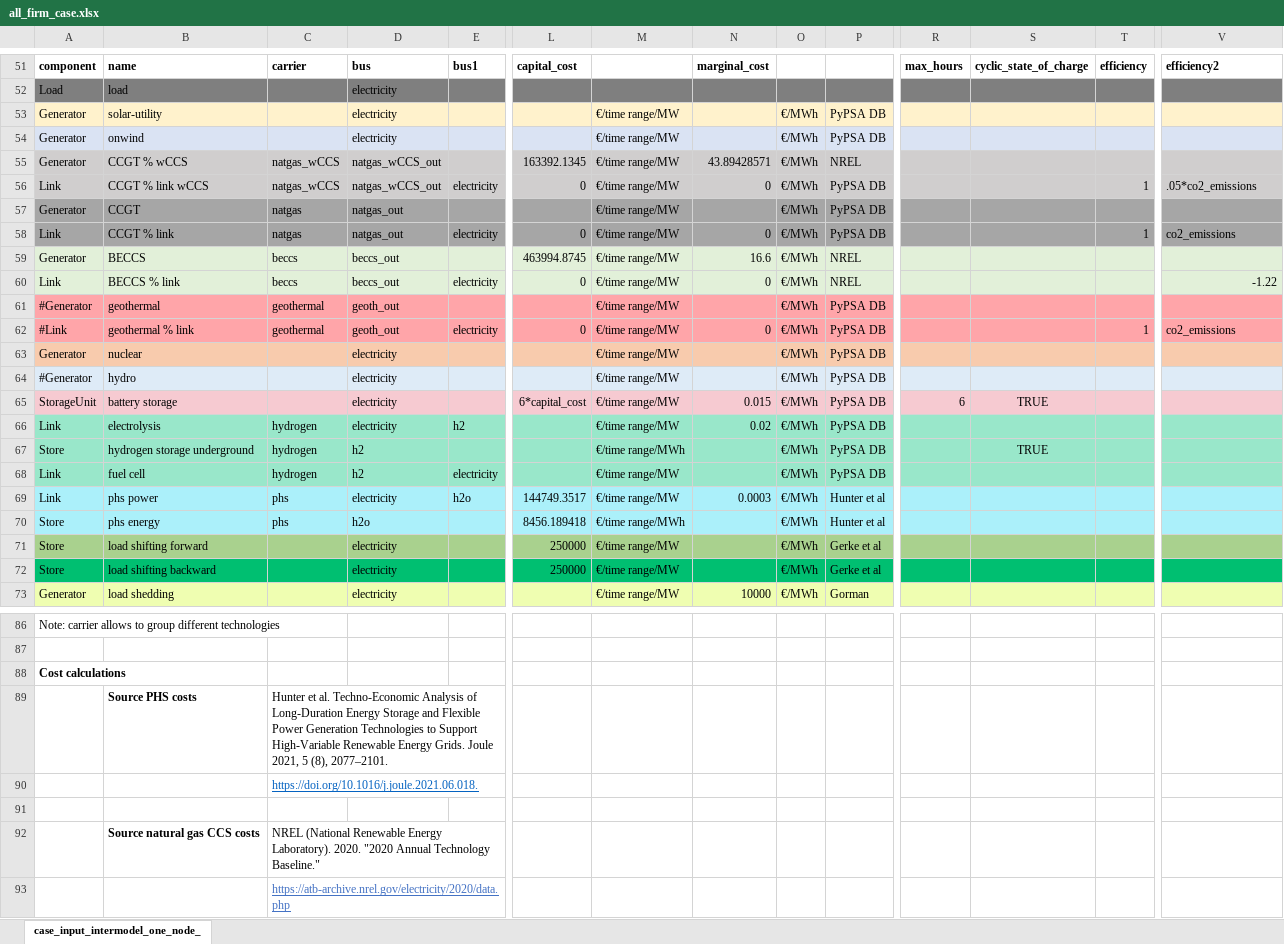
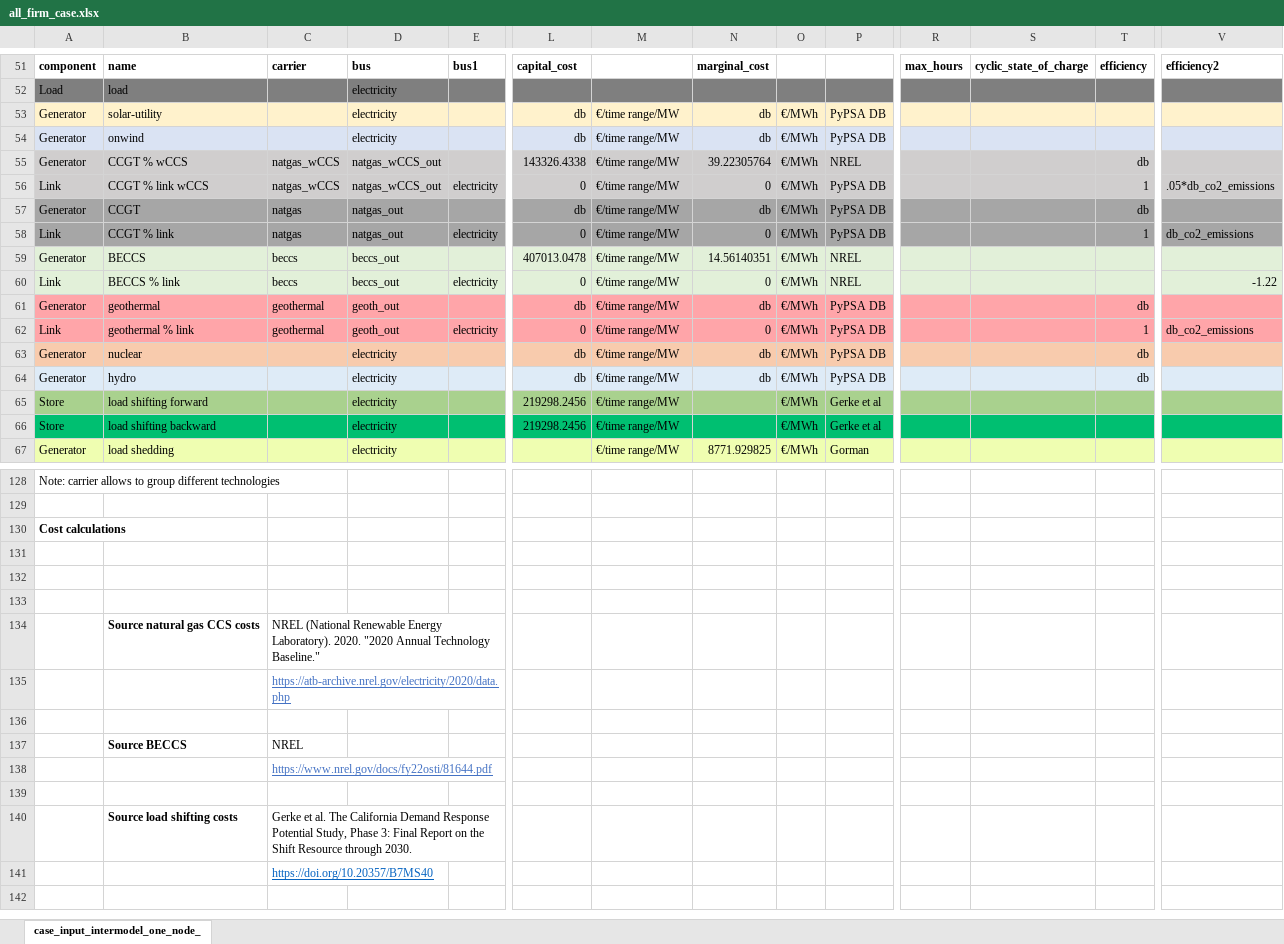
Before and after one commit to carnegie/clab_all_firm, an Excel workbook: all_firm_case.xlsx, sheet case_input_intermodel_one_node_, drawn as a sheet; only a part is shown, gaps mark what is left out; the shorter side is filled out with more unchanged rows; values as stored, in another font and other column widths than the file's, no borders; removed rows and columns are numbered as before the commit, all else as after; rows hold the shown columns only; the diff covers the shown part only; the diff names each change by its address in the sheet, - before the commit and + after, or states it on an @@ line.

```diff
--- a/all_firm_case.xlsx (sheet case_input_intermodel_one_node_)
+++ b/all_firm_case.xlsx (sheet case_input_intermodel_one_node_)
-L53:L54: (empty)
+L53:L54: db
-N53:N54: (empty)
+N53:N54: db
-L55: 163392.1345
+L55: 143326.4338
-N55: 43.89428571
+N55: 39.22305764
-T55: (empty)
+T55: db
-V56: .05*co2_emissions
+V56: .05*db_co2_emissions
-L57: (empty)
+L57: db
-N57: (empty)
+N57: db
-T57: (empty)
+T57: db
-V58: co2_emissions
+V58: db_co2_emissions
-L59: 463994.8745
+L59: 407013.0478
-N59: 16.6
+N59: 14.56140351
-A61: #Generator
+A61: Generator
-L61: (empty)
+L61: db
-N61: (empty)
+N61: db
-T61: (empty)
+T61: db
-A62: #Link
+A62: Link
-V62: co2_emissions
+V62: db_co2_emissions
-L63:L64: (empty)
+L63:L64: db
-N63:N64: (empty)
+N63:N64: db
-T63:T64: (empty)
+T63:T64: db
-A64: #Generator
+A64: Generator
-row 65: StorageUnit | battery storage |  | electricity |  | 6*capital_cost | €/time range/MW | 0.015 | €/MWh | PyPSA DB | 6 | TRUE
-row 66: Link | electrolysis | hydrogen | electricity | h2 |  | €/time range/MW | 0.02 | €/MWh | PyPSA DB
-row 67: Store | hydrogen storage underground | hydrogen | h2 |  |  | €/time range/MWh |  | €/MWh | PyPSA DB |  | TRUE
-row 68: Link | fuel cell | hydrogen | h2 | electricity |  | €/time range/MW |  | €/MWh | PyPSA DB
-row 69: Link | phs power | phs | electricity | h2o | 144749.3517 | €/time range/MW | 0.0003 | €/MWh | Hunter et al
-row 70: Store | phs energy | phs | h2o |  | 8456.189418 | €/time range/MWh |  | €/MWh | Hunter et al
-L65:L66: 250000
+L65:L66: 219298.2456
-N67: 10000
+N67: 8771.929825
-row 131:  | Source PHS costs | Hunter et al. Techno-Economic Analysis of Long-Duration Energy Storage and Flexible Power Generation Technologies to Support High-Variable Renewable Energy Grids. Joule 2021, 5 (8), 2077–2101.
+row 131: (empty)
-C132: https://doi.org/10.1016/j.joule.2021.06.018.
+C132: (empty)
```
Also changed, not shown: 49 added rows, 1 removed row and 21 edited cells elsewhere in this sheet, formulas that keep their value, 3 other files.
